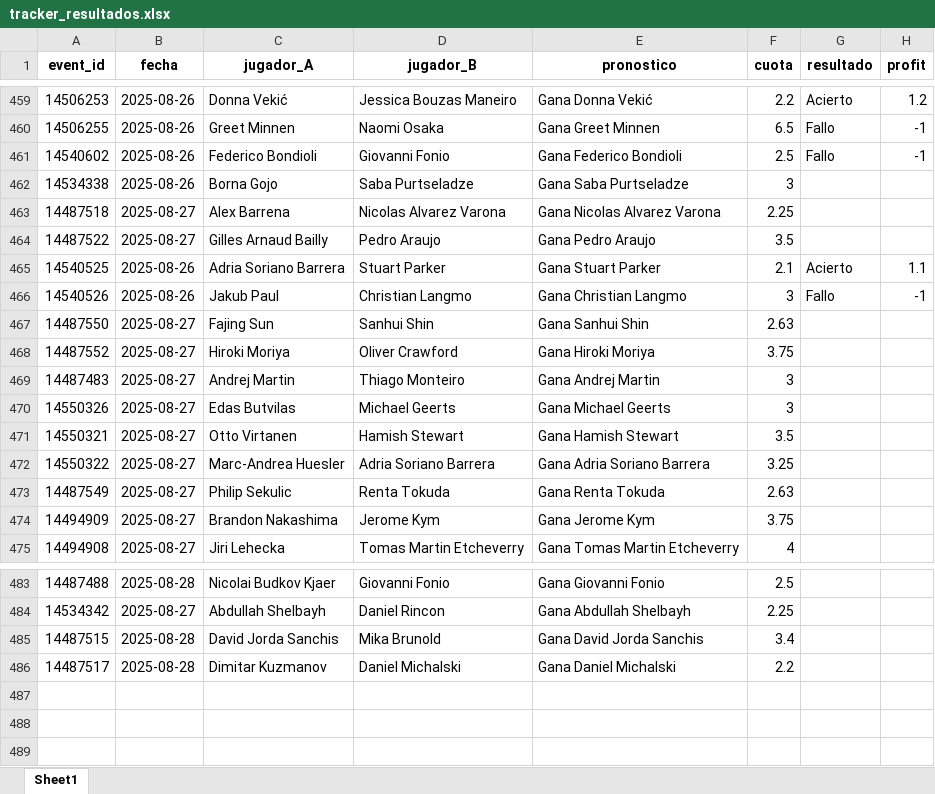
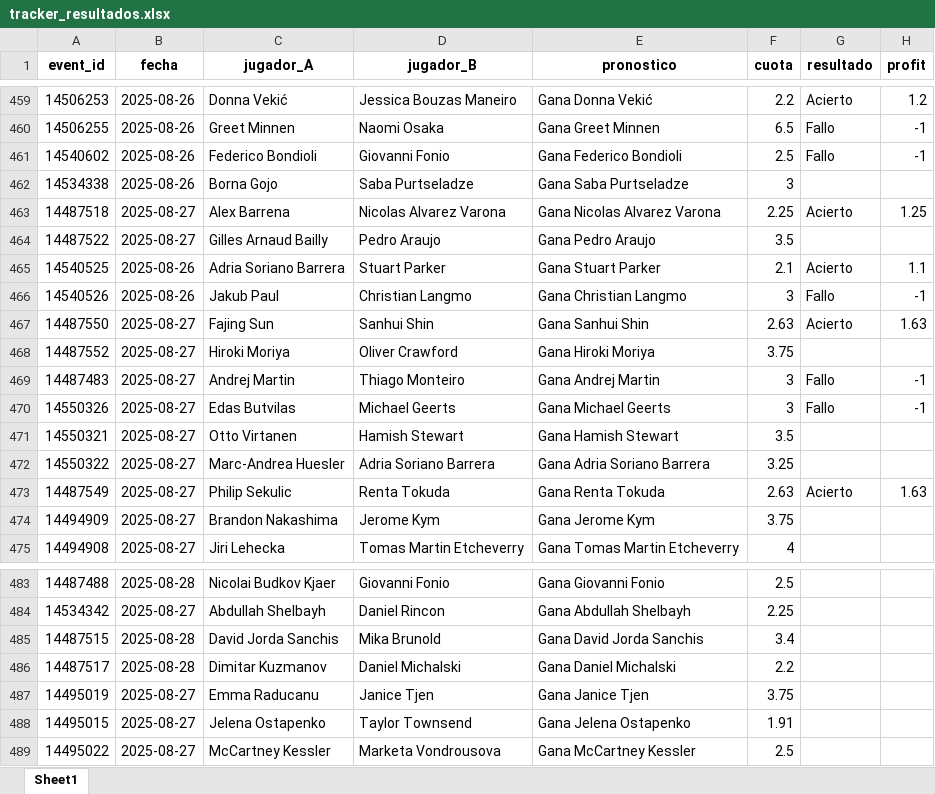
Before and after one commit to andreuroigv/tennis-tracker-app, an Excel workbook: tracker_resultados.xlsx, sheet Sheet1, drawn as a sheet; only a part is shown, gaps mark what is left out; values as stored, in another font and other column widths than the file's, no borders; the diff names each change by its address in the sheet, - before the commit and + after, or states it on an @@ line.

Commit message:
🔄 Actualización automática del tracker

```diff
--- a/tracker_resultados.xlsx (sheet Sheet1)
+++ b/tracker_resultados.xlsx (sheet Sheet1)
-G463 (resultado): (empty)
+G463 (resultado): Acierto
-H463 (profit): (empty)
+H463 (profit): 1.25
-G467 (resultado): (empty)
+G467 (resultado): Acierto
-H467 (profit): (empty)
+H467 (profit): 1.63
-G469:G470 (resultado): (empty)
+G469:G470 (resultado): Fallo
-H469:H470 (profit): (empty)
+H469:H470 (profit): -1
-G473 (resultado): (empty)
+G473 (resultado): Acierto
-H473 (profit): (empty)
+H473 (profit): 1.63
+row 487: 14495019 | 2025-08-27 | Emma Raducanu | Janice Tjen | Gana Janice Tjen | 3.75
+row 488: 14495015 | 2025-08-27 | Jelena Ostapenko | Taylor Townsend | Gana Jelena Ostapenko | 1.91
+row 489: 14495022 | 2025-08-27 | McCartney Kessler | Marketa Vondrousova | Gana McCartney Kessler | 2.5
```
